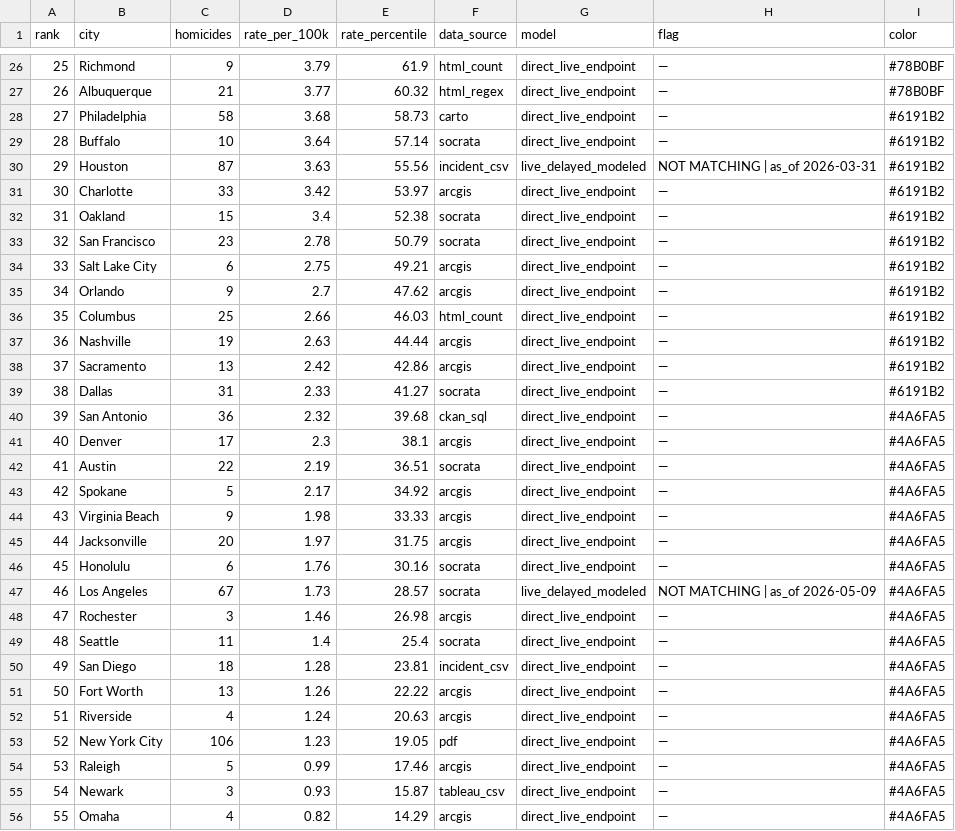
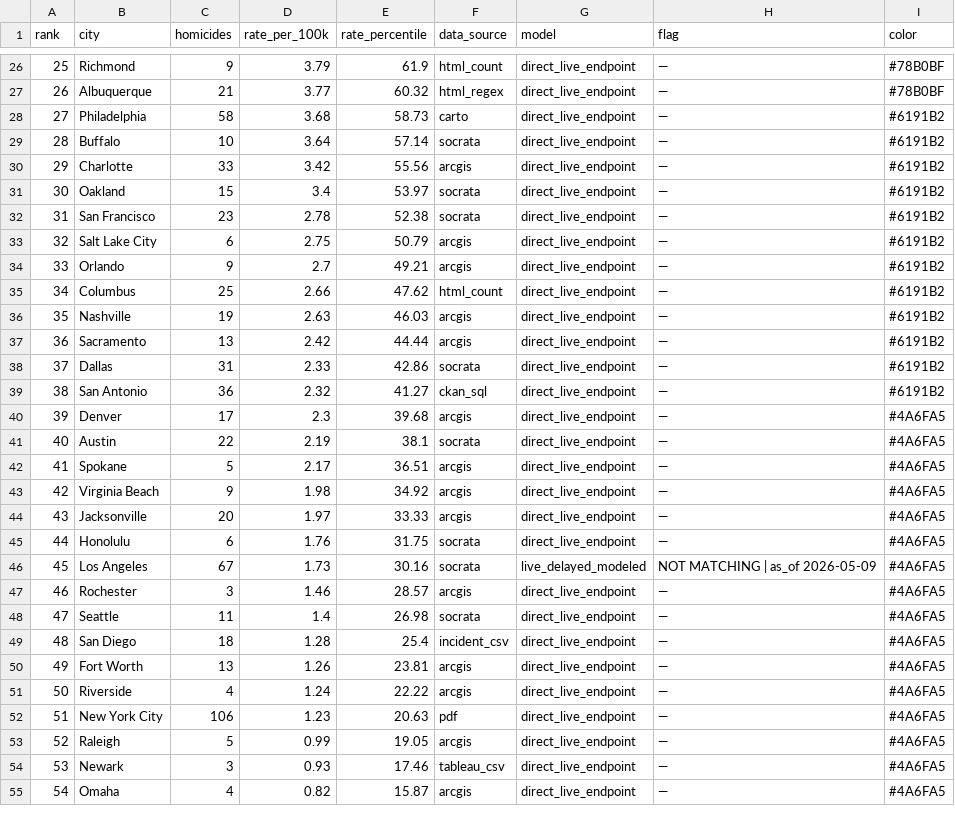
Before and after one commit to ro00archworkall/homicide_tracker, a CSV file: src/data/city_data.csv, drawn as a sheet; only a part is shown, gaps mark what is left out; removed rows and columns are numbered as before the commit, all else as after; the diff covers the shown part only; the diff names each change by its address in the sheet, - before the commit and + after, or states it on an @@ line.

```diff
--- a/src/data/city_data.csv
+++ b/src/data/city_data.csv
-row 30: 29 | Houston | 87 | 3.63 | 55.56 | incident_csv | live_delayed_modeled | NOT MATCHING | as_of 2026-03-31 | #6191B2
@@ column A (rank) renumbered between rows 30 and 62 @@
-E30 (rate_percentile): 53.97
+E30 (rate_percentile): 55.56
-E31 (rate_percentile): 52.38
+E31 (rate_percentile): 53.97
-E32 (rate_percentile): 50.79
+E32 (rate_percentile): 52.38
-E33 (rate_percentile): 49.21
+E33 (rate_percentile): 50.79
-E34 (rate_percentile): 47.62
+E34 (rate_percentile): 49.21
-E35 (rate_percentile): 46.03
+E35 (rate_percentile): 47.62
-E36 (rate_percentile): 44.44
+E36 (rate_percentile): 46.03
-E37 (rate_percentile): 42.86
+E37 (rate_percentile): 44.44
-E38 (rate_percentile): 41.27
+E38 (rate_percentile): 42.86
-E39 (rate_percentile): 39.68
+E39 (rate_percentile): 41.27
-I39 (color): #4A6FA5
+I39 (color): #6191B2
-E40 (rate_percentile): 38.1
+E40 (rate_percentile): 39.68
-E41 (rate_percentile): 36.51
+E41 (rate_percentile): 38.1
-E42 (rate_percentile): 34.92
+E42 (rate_percentile): 36.51
-E43 (rate_percentile): 33.33
+E43 (rate_percentile): 34.92
-E44 (rate_percentile): 31.75
+E44 (rate_percentile): 33.33
-E45 (rate_percentile): 30.16
+E45 (rate_percentile): 31.75
-E46 (rate_percentile): 28.57
+E46 (rate_percentile): 30.16
-E47 (rate_percentile): 26.98
+E47 (rate_percentile): 28.57
-E48 (rate_percentile): 25.4
+E48 (rate_percentile): 26.98
-E49 (rate_percentile): 23.81
+E49 (rate_percentile): 25.4
-E50 (rate_percentile): 22.22
+E50 (rate_percentile): 23.81
-E51 (rate_percentile): 20.63
+E51 (rate_percentile): 22.22
-E52 (rate_percentile): 19.05
+E52 (rate_percentile): 20.63
-E53 (rate_percentile): 17.46
+E53 (rate_percentile): 19.05
-E54 (rate_percentile): 15.87
+E54 (rate_percentile): 17.46
-E55 (rate_percentile): 14.29
+E55 (rate_percentile): 15.87
```
Also changed, not shown: 1 added row and 9 edited cells elsewhere in this file, 1 other file.
